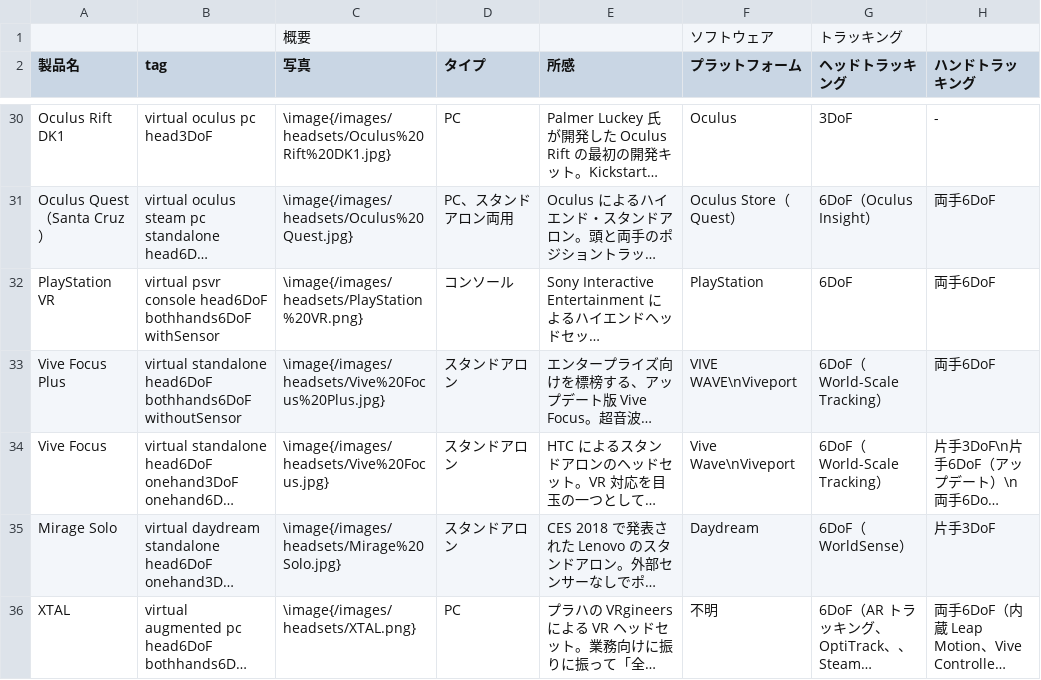
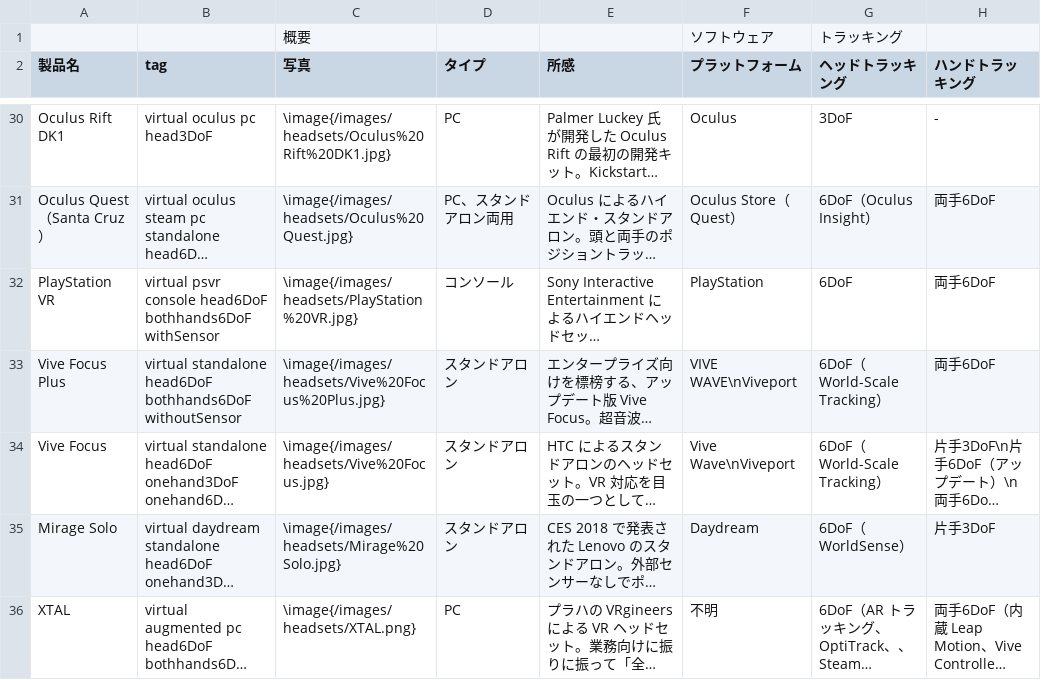
Before and after one commit to yutokun/XR-Headset-Comparison, a TSV file: headset.tsv, drawn as a sheet; only a part is shown, gaps mark what is left out; long unchanged cells end in …; the diff names each change by its address in the sheet, - before the commit and + after, or states it on an @@ line.

Commit message:
PlayStation VR の画像更新

```diff
--- a/headset.tsv
+++ b/headset.tsv
-C32 (写真): \image{/images/headsets/PlayStation%20VR.png}
+C32 (写真): \image{/images/headsets/PlayStation%20VR.jpg}
```
Also changed, not shown: 3 other files.
